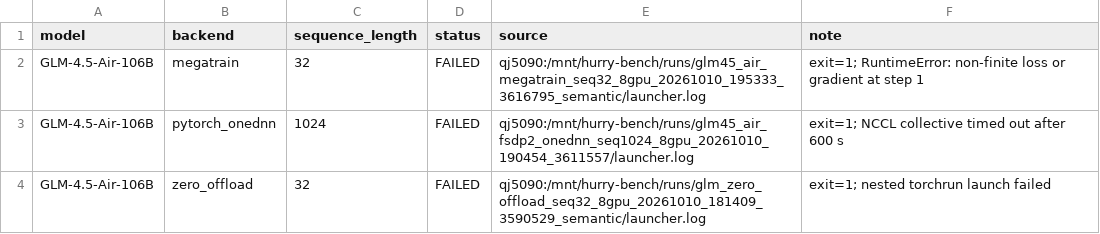
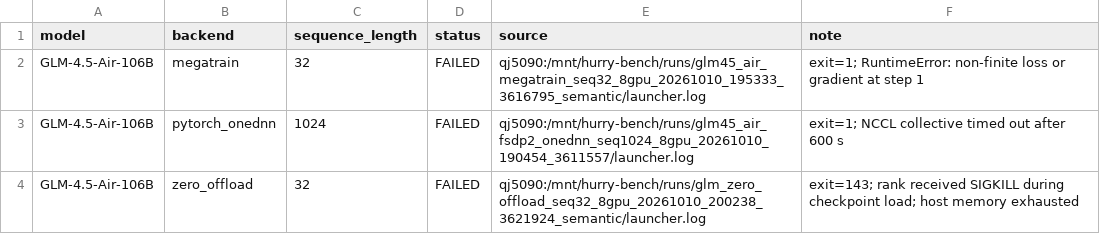
Before and after one commit to yyj6666667/10.10-benchmark, a CSV file: results/qj5090_case_status.csv, drawn as a sheet.

```diff
--- a/results/qj5090_case_status.csv
+++ b/results/qj5090_case_status.csv
@@ -3,2 +3,2 @@ GLM-4.5-Air-106B,megatrain,32,FAILED,qj5090:/mnt/hurry-bench/runs/glm45_air_mega
 GLM-4.5-Air-106B,pytorch_onednn,1024,FAILED,qj5090:/mnt/hurry-bench/runs/glm45_air_fsdp2_onednn_seq1024_8gpu_20261010_190454_3611557/launcher.log,exit=1; NCCL collective timed out after 600 s
-GLM-4.5-Air-106B,zero_offload,32,FAILED,qj5090:/mnt/hurry-bench/runs/glm_zero_offload_seq32_8gpu_20261010_181409_3590529_semantic/launcher.log,exit=1; nested torchrun launch failed
+GLM-4.5-Air-106B,zero_offload,32,FAILED,qj5090:/mnt/hurry-bench/runs/glm_zero_offload_seq32_8gpu_20261010_200238_3621924_semantic/launcher.log,exit=143; rank received SIGKILL during checkpoint load; host memory exhausted
```
Also changed, not shown: results/qj5090_figure9.csv.
